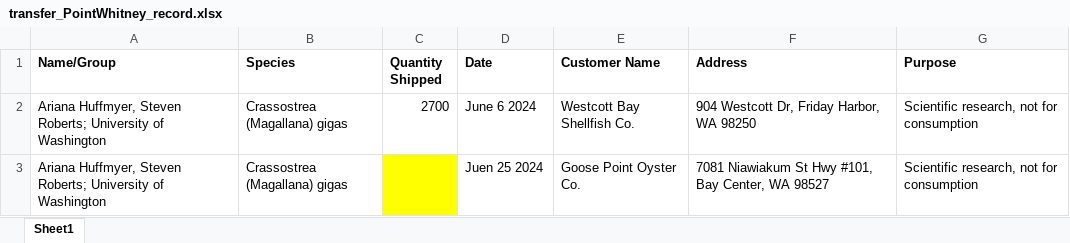
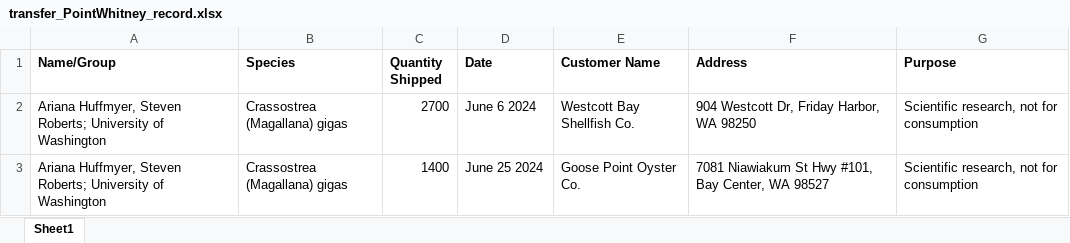
Before and after one commit to RobertsLab/project-gigas-conditioning, an Excel workbook: data/outplanting/transfer_PointWhitney_record.xlsx, sheet Sheet1, drawn as a sheet; values as stored, in another font and other column widths than the file's, no borders; the diff names each change by its address in the sheet, - before the commit and + after, or states it on an @@ line.

Commit message:
added outplant permit record

```diff
--- a/data/outplanting/transfer_PointWhitney_record.xlsx (sheet Sheet1)
+++ b/data/outplanting/transfer_PointWhitney_record.xlsx (sheet Sheet1)
-C3 (Quantity Shipped): (empty)
+C3 (Quantity Shipped): 1400
-C3 fill: #FFFF00
+C3 fill: none
-D3 (Date): Juen 25 2024
+D3 (Date): June 25 2024
```
